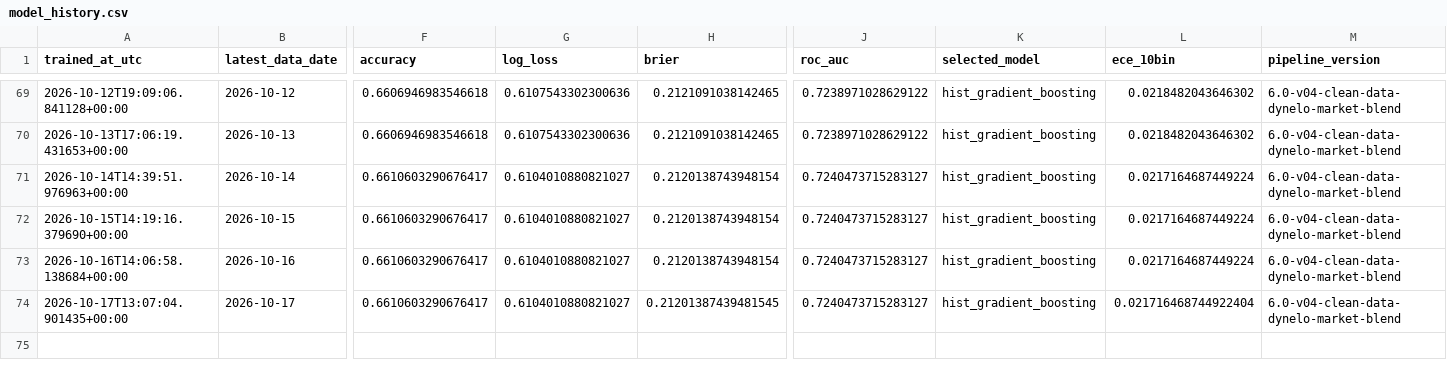
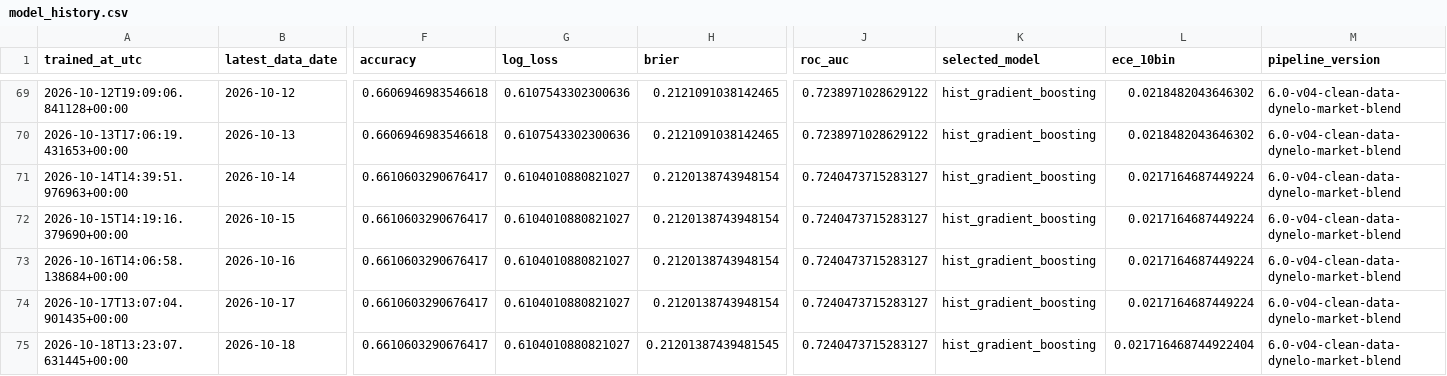
Before and after one commit to Nickan-ShabanNejad/ATP-Probabilistic-Model-for-Forecasting-Tennis-Match-Outcomes, a CSV file: data/generated/model_history.csv, drawn as a sheet; only a part is shown, gaps mark what is left out; rows hold the shown columns only; the diff names each change by its address in the sheet, - before the commit and + after, or states it on an @@ line.

```diff
--- a/data/generated/model_history.csv
+++ b/data/generated/model_history.csv
-H74 (brier): 0.21201387439481545
+H74 (brier): 0.2120138743948154
-L74 (ece_10bin): 0.021716468744922404
+L74 (ece_10bin): 0.0217164687449224
+row 75: 2026-10-18T13:23:07.631445+00:00 | 2026-10-18 | 0.6610603290676417 | 0.6104010880821027 | 0.21201387439481545 | 0.7240473715283127 | hist_gradient_boosting | 0.021716468744922404 | 6.0-v04-clean-data-dynelo-market-blend
```
Also changed, not shown: data/generated/current_rankings.csv, data/generated/source_history.csv, 11 other files.
